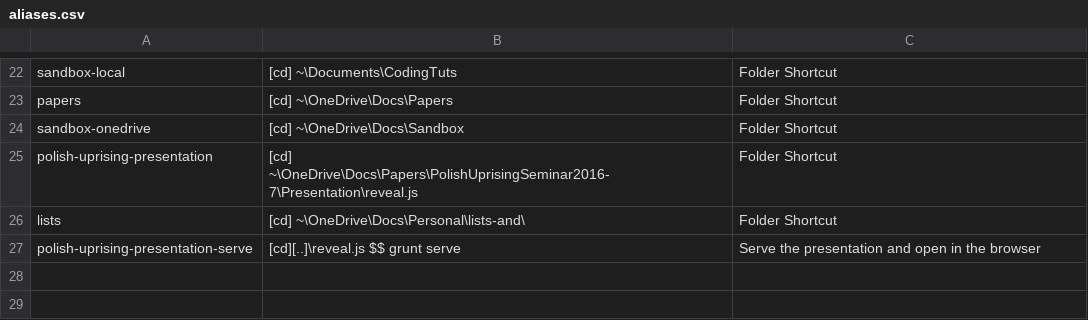
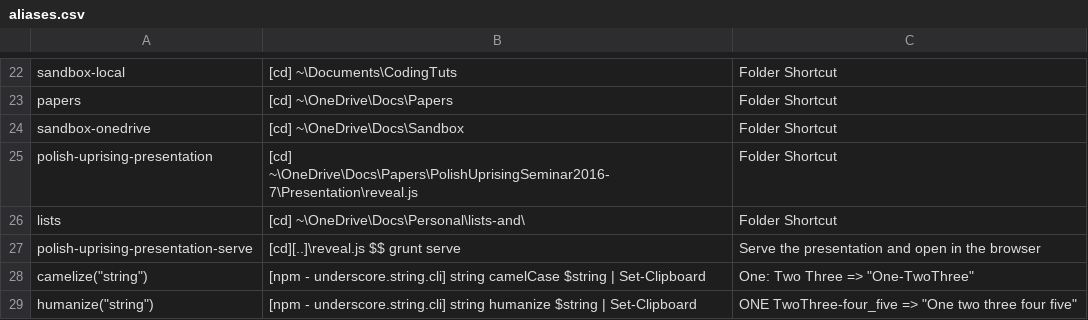
Before and after one commit to LemuelCushing/lists-and, a CSV file: backups/aliases.csv, drawn as a sheet; only a part is shown, gaps mark what is left out; the diff names each change by its address in the sheet, - before the commit and + after, or states it on an @@ line.

```diff
--- a/backups/aliases.csv
+++ b/backups/aliases.csv
+row 28: camelize("string") | [npm - underscore.string.cli] string camelCase $string | Set-Clipboard | One: Two Three => "One-TwoThree"
+row 29: humanize("string") | [npm - underscore.string.cli] string humanize $string | Set-Clipboard | ONE TwoThree-four_five => "One two three four five"
```
Also changed, not shown: 1 other file.
